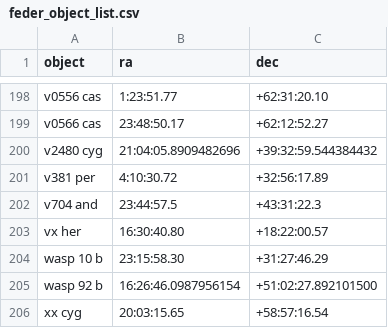
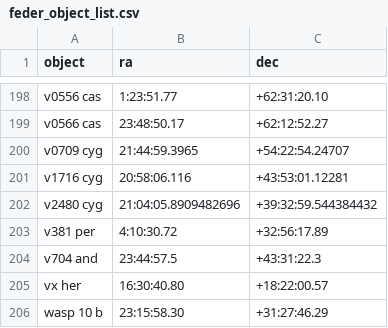
Before and after one commit to feder-observatory/feder-object-list, a CSV file: feder_object_list.csv, drawn as a sheet; only a part is shown, gaps mark what is left out; the shorter side is filled out with more unchanged rows; the diff names each change by its address in the sheet, - before the commit and + after, or states it on an @@ line.

Commit message:
Add new entries for v0709 and v1716 in CSV

```diff
--- a/feder_object_list.csv
+++ b/feder_object_list.csv
+row 200: v0709 cyg | 21:44:59.3965 | +54:22:54.24707
+row 201: v1716 cyg | 20:58:06.116 | +43:53:01.12281
```
